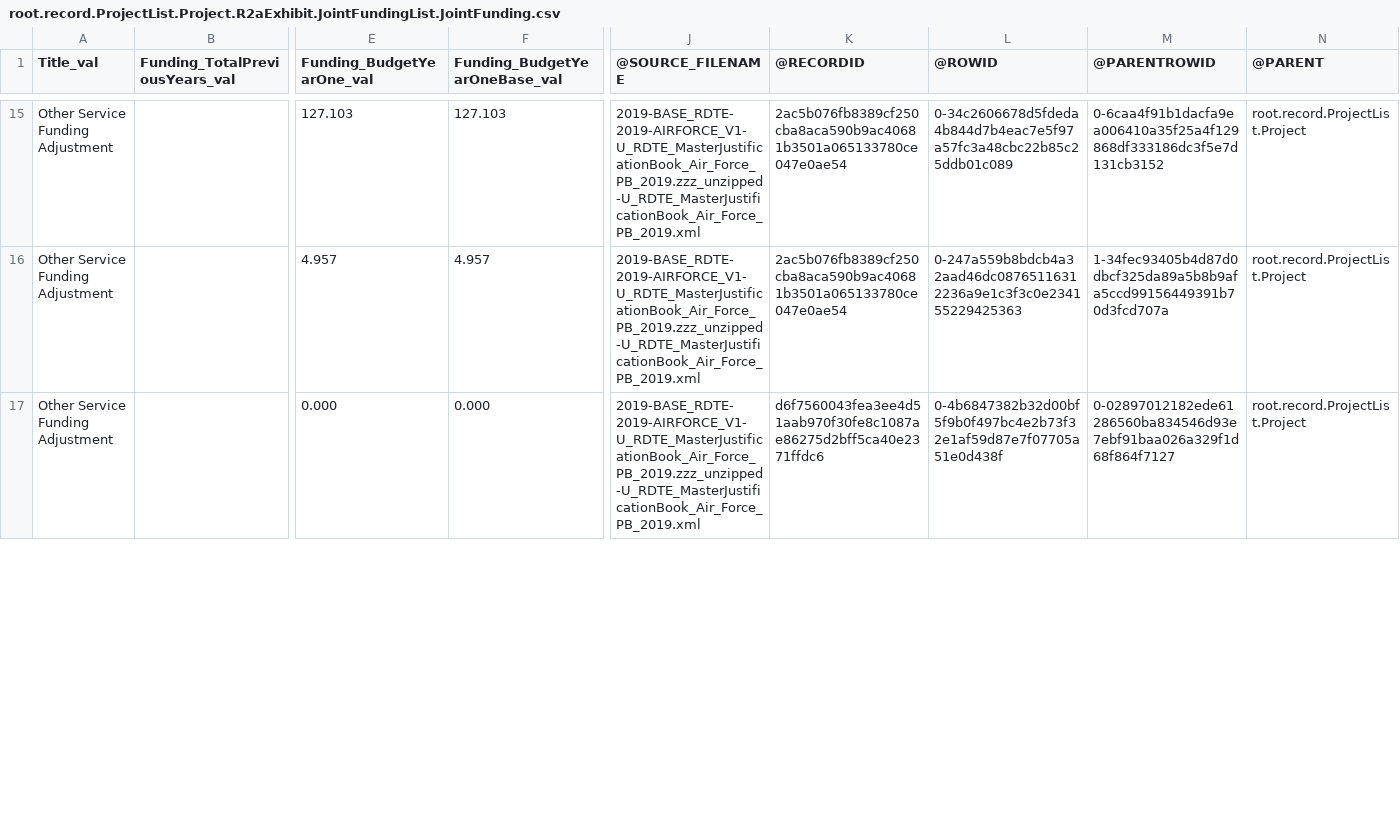
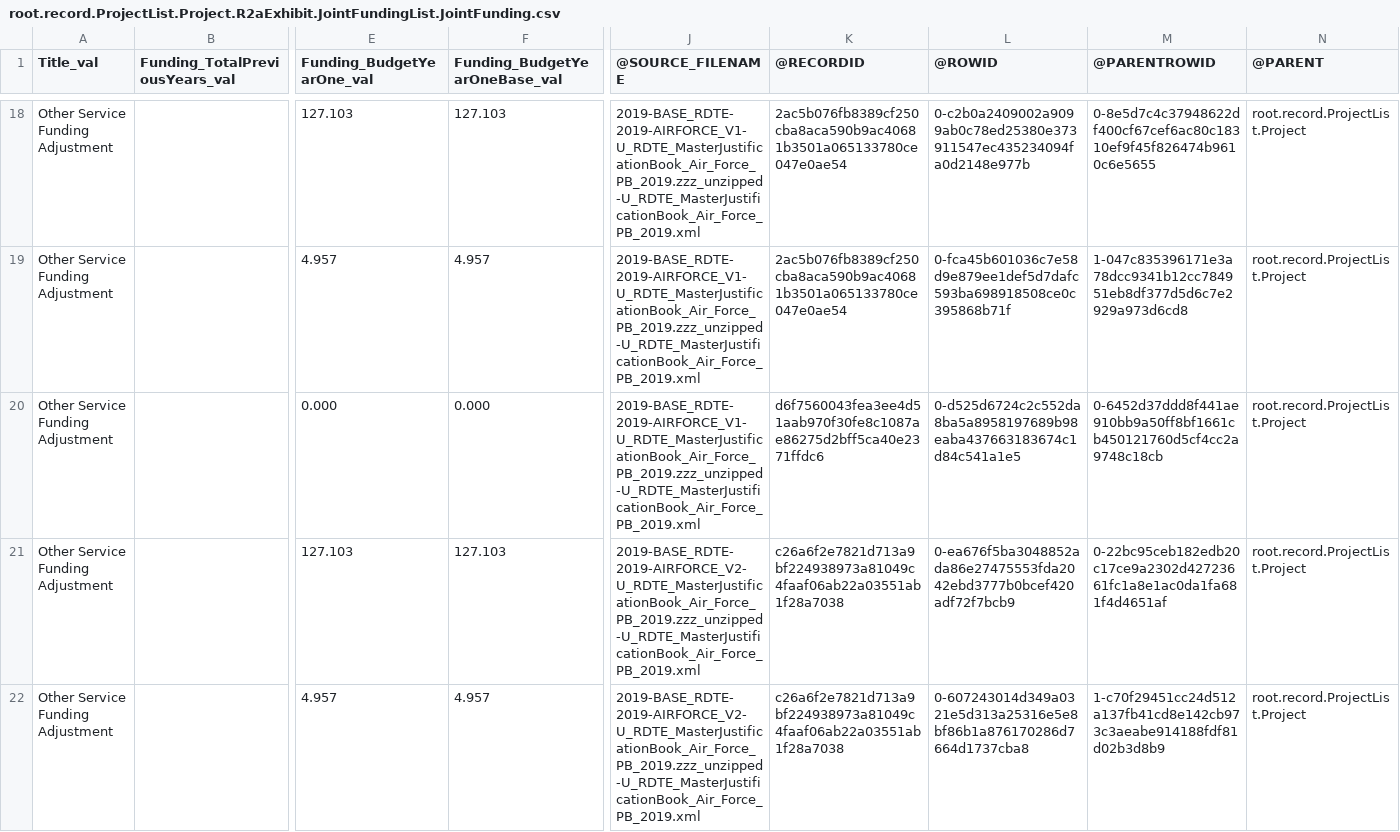
Before and after one commit to 540co/dod-jbook-pdf-xml, a CSV file: 4-csv-rdte-programelements/root.record.ProjectList.Project.R2aExhibit.JointFundingList.JointFunding.csv, drawn as a sheet; only a part is shown, gaps mark what is left out; addresses are those after the commit; rows hold the shown columns only; the diff covers the shown part only; the diff names each change by its address in the sheet, - before the commit and + after, or states it on an @@ line.

```diff
--- a/4-csv-rdte-programelements/root.record.ProjectList.Project.R2aExhibit.JointFundingList.JointFunding.csv
+++ b/4-csv-rdte-programelements/root.record.ProjectList.Project.R2aExhibit.JointFundingList.JointFunding.csv
-L18 (@ROWID): 0-34c2606678d5fdeda4b844d7b4eac7e5f97a57fc3a48cbc22b85c25ddb01c089
+L18 (@ROWID): 0-c2b0a2409002a9099ab0c78ed25380e373911547ec435234094fa0d2148e977b
-M18 (@PARENTROWID): 0-6caa4f91b1dacfa9ea006410a35f25a4f129868df333186dc3f5e7d131cb3152
+M18 (@PARENTROWID): 0-8e5d7c4c37948622df400cf67cef6ac80c18310ef9f45f826474b9610c6e5655
-L19 (@ROWID): 0-247a559b8bdcb4a32aad46dc08765116312236a9e1c3f3c0e234155229425363
+L19 (@ROWID): 0-fca45b601036c7e58d9e879ee1def5d7dafc593ba698918508ce0c395868b71f
-M19 (@PARENTROWID): 1-34fec93405b4d87d0dbcf325da89a5b8b9afa5ccd99156449391b70d3fcd707a
+M19 (@PARENTROWID): 1-047c835396171e3a78dcc9341b12cc784951eb8df377d5d6c7e2929a973d6cd8
-L20 (@ROWID): 0-4b6847382b32d00bf5f9b0f497bc4e2b73f32e1af59d87e7f07705a51e0d438f
+L20 (@ROWID): 0-d525d6724c2c552da8ba5a8958197689b98eaba437663183674c1d84c541a1e5
-M20 (@PARENTROWID): 0-02897012182ede61286560ba834546d93e7ebf91baa026a329f1d68f864f7127
+M20 (@PARENTROWID): 0-6452d37ddd8f441ae910bb9a50ff8bf1661cb450121760d5cf4cc2a9748c18cb
+row 21: Other Service Funding Adjustment |  | 127.103 | 127.103 | 2019-BASE_RDTE-2019-AIRFORCE_V2-U_RDTE_MasterJustificationBook_Air_Force_PB_2019.zzz_unzipped-U_RDTE_MasterJustificationBook_Air_Force_PB_2019.xml | c26a6f2e7821d713a9bf224938973a81049c4faaf06ab22a03551ab1f28a7038 | 0-ea676f5ba3048852ada86e27475553fda2042ebd3777b0bcef420adf72f7bcb9 | 0-22bc95ceb182edb20c17ce9a2302d42723661fc1a8e1ac0da1fa681f4d4651af | root.record.ProjectList.Project
+row 22: Other Service Funding Adjustment |  | 4.957 | 4.957 | 2019-BASE_RDTE-2019-AIRFORCE_V2-U_RDTE_MasterJustificationBook_Air_Force_PB_2019.zzz_unzipped-U_RDTE_MasterJustificationBook_Air_Force_PB_2019.xml | c26a6f2e7821d713a9bf224938973a81049c4faaf06ab22a03551ab1f28a7038 | 0-607243014d349a0321e5d313a25316e5e8bf86b1a876170286d7664d1737cba8 | 1-c70f29451cc24d512a137fb41cd8e142cb973c3aeabe914188fdf81d02b3d8b9 | root.record.ProjectList.Project
```
Also changed, not shown: 8 added rows and 58 edited cells elsewhere in this file, 4-csv-rdte-programelements/root.record.ProjectList.Project.R4Exhibit.ScheduleProfile.csv, 20 other files.
